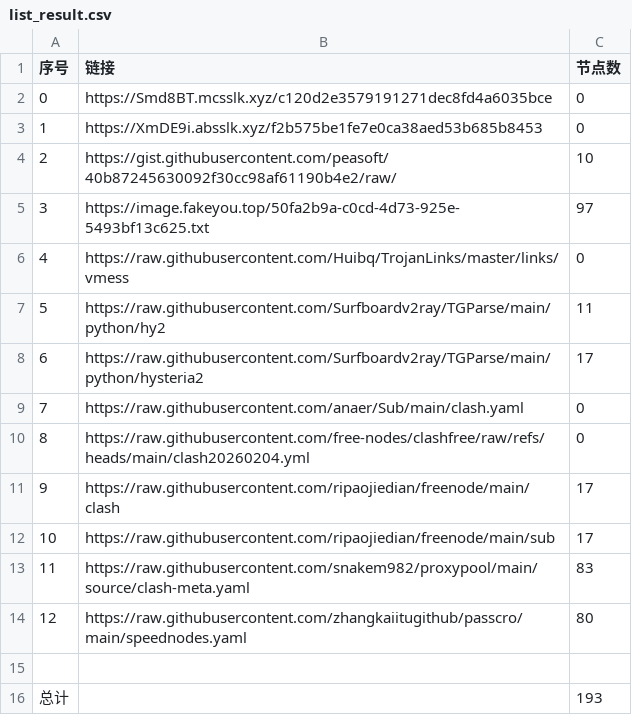
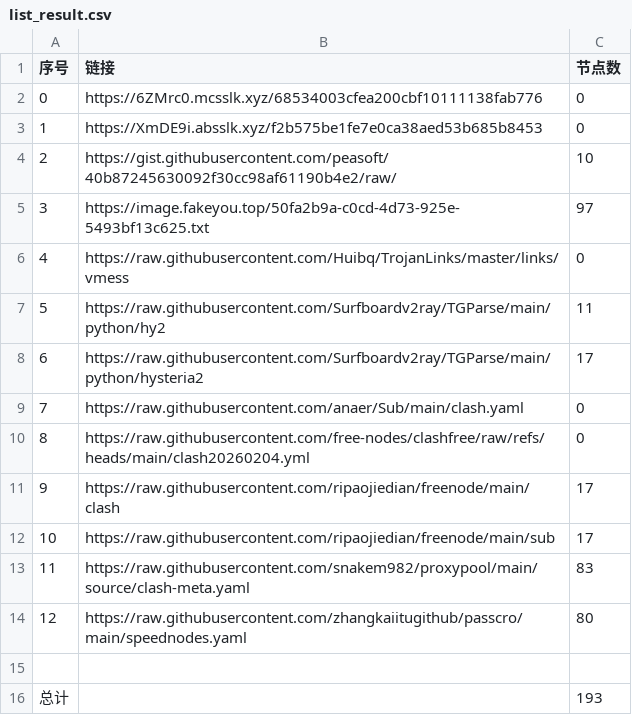
Before and after one commit to ResonanceForge/NoMoreWalls, a CSV file: list_result.csv, drawn as a sheet.

```diff
--- a/list_result.csv
+++ b/list_result.csv
@@ -1,3 +1,3 @@
 序号,链接,节点数
-0,https://Smd8BT.mcsslk.xyz/c120d2e3579191271dec8fd4a6035bce,0
+0,https://6ZMrc0.mcsslk.xyz/68534003cfea200cbf10111138fab776,0
 1,https://XmDE9i.absslk.xyz/f2b575be1fe7e0ca38aed53b685b8453,0
```
Also changed, not shown: 7 other files.
